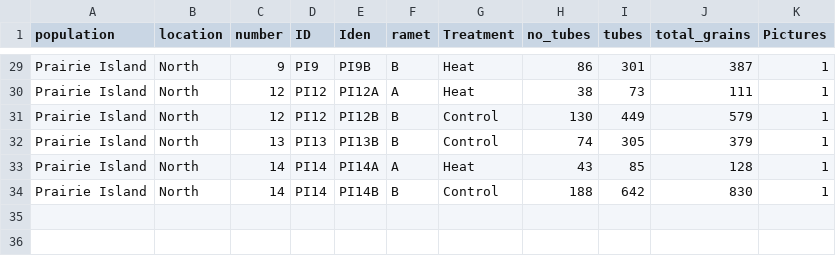
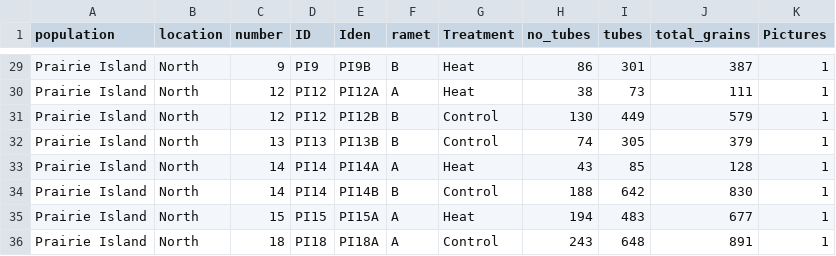
Before and after one commit to echandle2228/horsenettle_2022, a CSV file: data/PollenGerm.csv, drawn as a sheet; only a part is shown, gaps mark what is left out; the diff names each change by its address in the sheet, - before the commit and + after, or states it on an @@ line.

Commit message:
pollen germination

```diff
--- a/data/PollenGerm.csv
+++ b/data/PollenGerm.csv
+row 35: Prairie Island | North | 15 | PI15 | PI15A | A | Heat | 194 | 483 | 677 | 1
+row 36: Prairie Island | North | 18 | PI18 | PI18A | A | Control | 243 | 648 | 891 | 1
```
